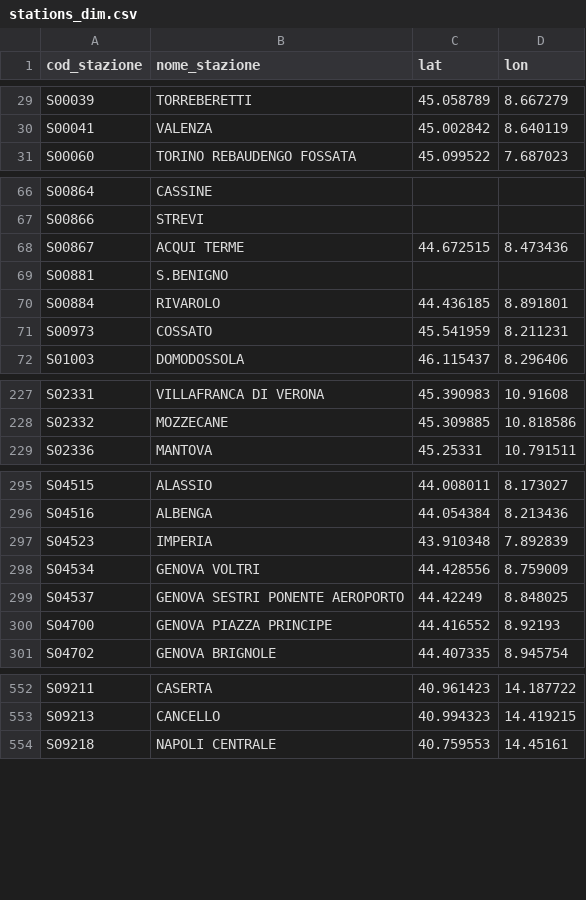
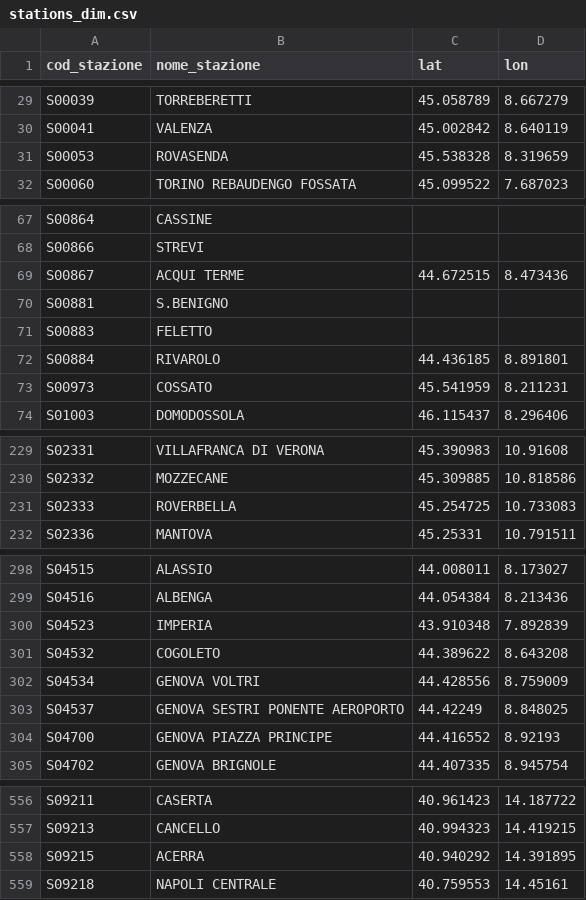
Before and after one commit to DrElegantia/trainstats-dashboard-test, a CSV file: data/gold/stations_dim.csv, drawn as a sheet; only a part is shown, gaps mark what is left out; the diff names each change by its address in the sheet, - before the commit and + after, or states it on an @@ line.

```diff
--- a/data/gold/stations_dim.csv
+++ b/data/gold/stations_dim.csv
+row 31: S00053 | ROVASENDA | 45.538328 | 8.319659
+row 71: S00883 | FELETTO
+row 231: S02333 | ROVERBELLA | 45.254725 | 10.733083
@@ row 721 moved to row 301: S04532 @@
@@ row 736 moved to row 558: S09215 @@
```
Also changed, not shown: data/gold/hist_mese_categoria.csv, data/gold/kpi_dettaglio_categoria.csv, 9 other files.
